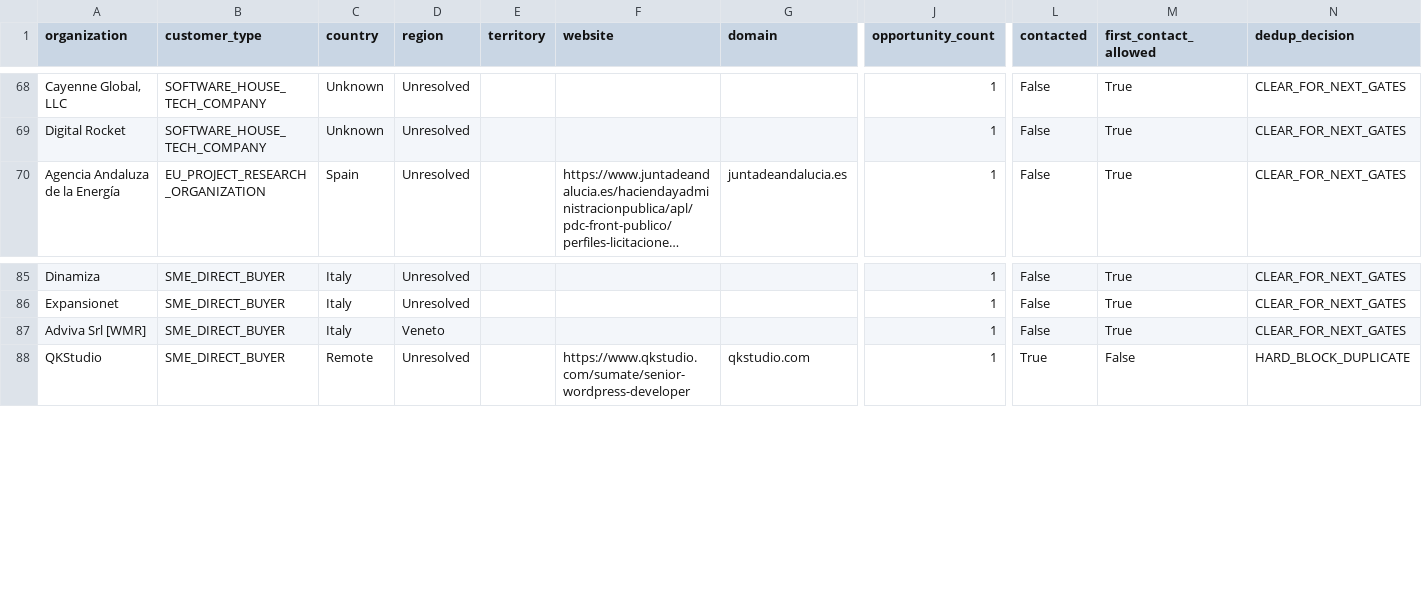
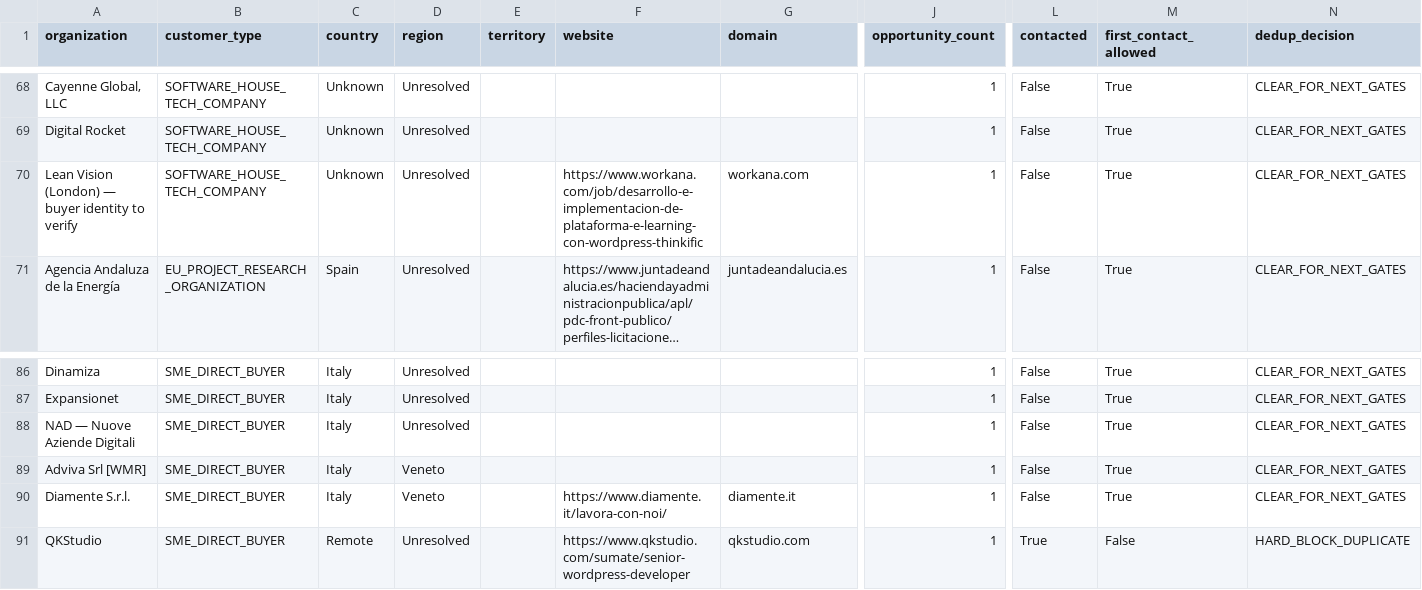
Before and after one commit to pinolissimo/vds-commercial-intelligence, a CSV file: api/v1/commercial-database.csv, drawn as a sheet; only a part is shown, gaps mark what is left out; long unchanged cells end in …; rows hold the shown columns only; the diff names each change by its address in the sheet, - before the commit and + after, or states it on an @@ line.

```diff
--- a/api/v1/commercial-database.csv
+++ b/api/v1/commercial-database.csv
+row 70: Lean Vision (London) — buyer identity to verify | SOFTWARE_HOUSE_TECH_COMPANY | Unknown | Unresolved |  | https://www.workana.com/job/desarrollo-e-implementacion-de-plataforma-e-learning-con-wordpress-thinkific | workana.com | 1 | False | True | CLEAR_FOR_NEXT_GATES
+row 88: NAD — Nuove Aziende Digitali | SME_DIRECT_BUYER | Italy | Unresolved |  |  |  | 1 | False | True | CLEAR_FOR_NEXT_GATES
+row 90: Diamente S.r.l. | SME_DIRECT_BUYER | Italy | Veneto |  | https://www.diamente.it/lavora-con-noi/ | diamente.it | 1 | False | True | CLEAR_FOR_NEXT_GATES
```
Also changed, not shown: 10 other files.
